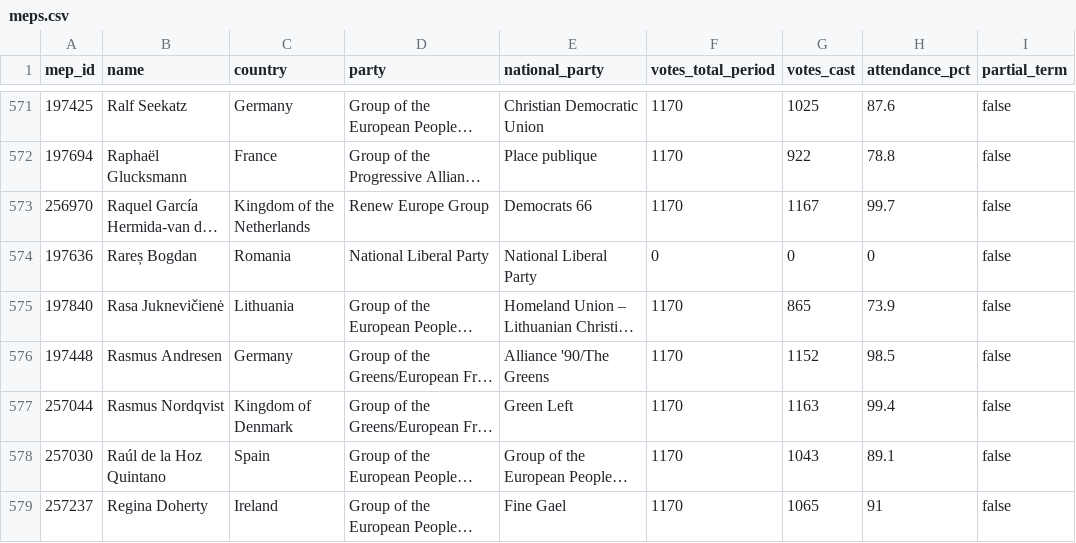
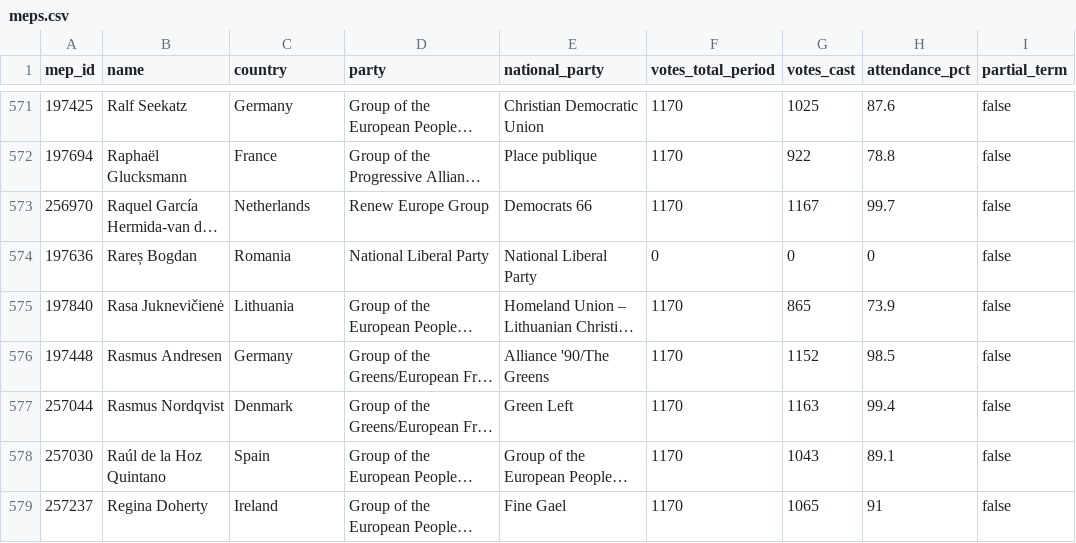
Before and after one commit to alexmoneton/wheresmymep, a CSV file: data/meps.csv, drawn as a sheet; only a part is shown, gaps mark what is left out; long unchanged cells end in …; the diff covers the shown part only; the diff names each change by its address in the sheet, - before the commit and + after, or states it on an @@ line.

Commit message:
Fix country name inconsistencies for Netherlands and Denmark
COUNTRY NAME FIXES:
- Fixed 'Kingdom of the Netherlands' → 'Netherlands' (31 MEPs)
- Fixed 'Kingdom of Denmark' → 'Denmark' (15 MEPs)

ISSUE:
- MEPs were listed under full country names instead of standard names
- This caused Netherlands and Denmark to show 0 MEPs in counts
- All 31 Netherlands MEPs and 15 Denmark MEPs were correctly present but under wrong country names

FIX:
- Updated country field for all affected MEPs
- Updated both JSON and CSV files
- Maintains data integrity while using standard country names

RESULT:
- Netherlands: 0 → 31 MEPs ✅
- Denmark: 0 → 15 MEPs ✅
- Improved country name consistency across database

REMAINING ISSUES:
- Germany: Missing 2 MEPs (94/96)
- Italy: Missing 3 MEPs (73/76)
- Spain: Missing 3 MEPs (58/61)
- Poland: Missing 1 MEP (52/53)
- Greece: Missing 1 MEP (20/21)
- Romania: Has 3 extra MEPs (36/33)

```diff
--- a/data/meps.csv
+++ b/data/meps.csv
-C573 (country): Kingdom of the Netherlands
+C573 (country): Netherlands
-C577 (country): Kingdom of Denmark
+C577 (country): Denmark
```
Also changed, not shown: 44 edited cells elsewhere in this file, data/meps_attendance.csv, 1 other file.
